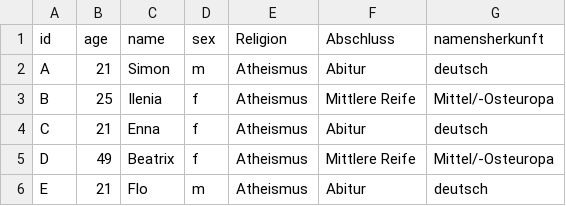
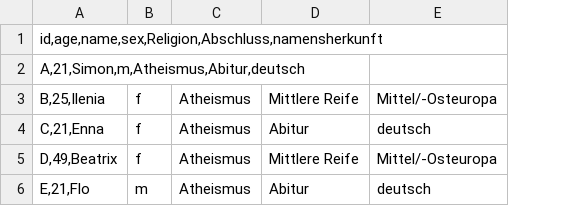
Before and after one commit to am214/SNA, a CSV file: NodelistEgonetzwerk.CSV, drawn as a sheet; removed rows and columns are numbered as before the commit, all else as after; the diff names each change by its address in the sheet, - before the commit and + after, or states it on an @@ line.

Commit message:
Update NodelistEgonetzwerk.CSV

```diff
--- a/NodelistEgonetzwerk.CSV
+++ b/NodelistEgonetzwerk.CSV
-column A, rows 1-6: id | A | B | C | D | E
-column B, rows 1-6: age | 21 | 25 | 21 | 49 | 21
-column C, rows 1-6: name | Simon | Ilenia | Enna | Beatrix | Flo
+column A, rows 1-6: id,age,name,sex,Religion,Abschluss,namensherkunft | A,21,Simon,m,Atheismus,Abitur,deutsch | B,25,Ilenia | C,21,Enna | D,49,Beatrix | E,21,Flo
-B1: sex
+B1: (empty)
-C1: Religion
+C1: (empty)
-D1: Abschluss
+D1: (empty)
-E1: namensherkunft
+E1: (empty)
-B2: m
+B2: (empty)
-C2: Atheismus
+C2: (empty)
-D2: Abitur
+D2: (empty)
-E2: deutsch
+E2: (empty)
```
